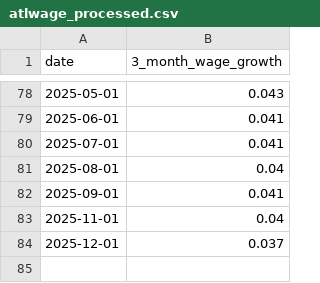
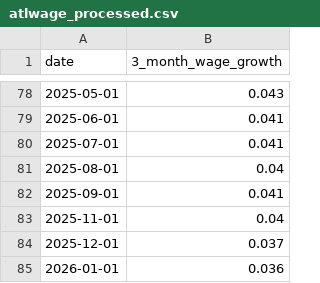
Before and after one commit to robertmreedy/FRED_JOLTS_JOB_OPENINGS, a CSV file: data/atlwage_processed.csv, drawn as a sheet; only a part is shown, gaps mark what is left out.

```diff
--- a/data/atlwage_processed.csv
+++ b/data/atlwage_processed.csv
@@ -84 +84,2 @@ date,3_month_wage_growth
 2025-12-01,0.037
+2026-01-01,0.036
```
Also changed, not shown: data/atlwage_raw.csv.
